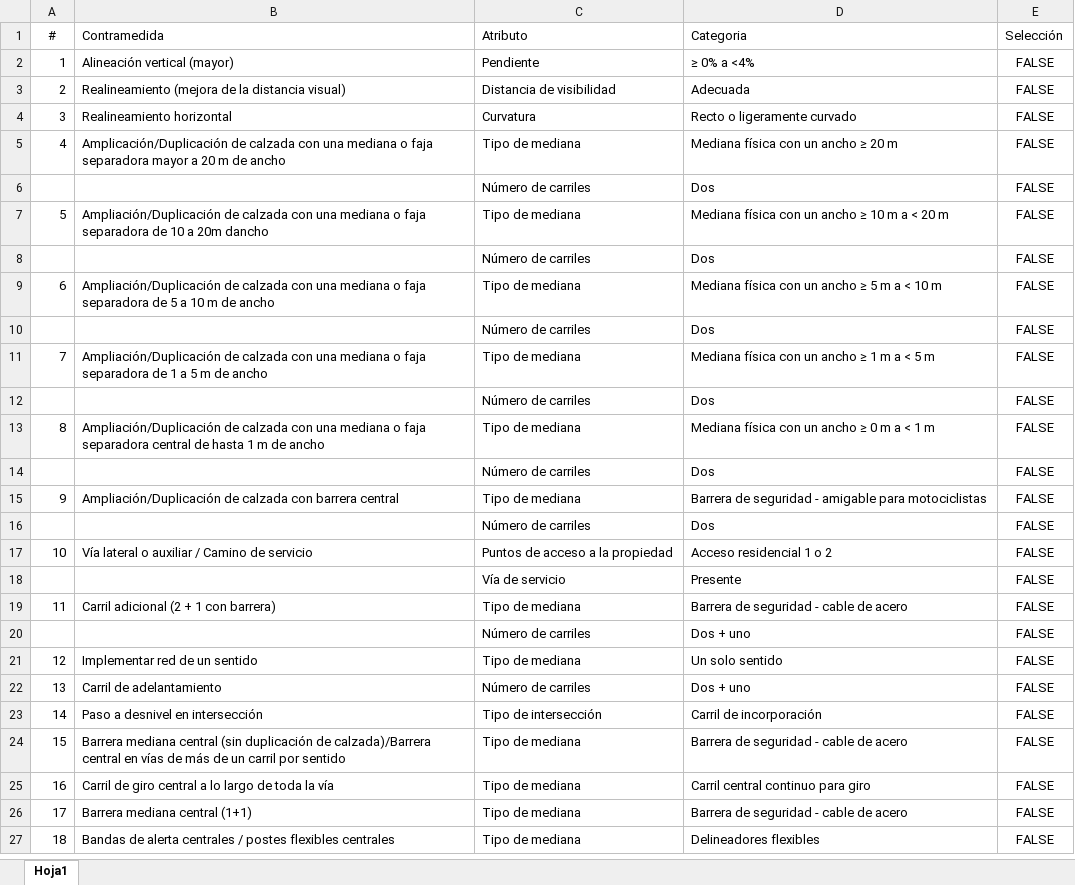
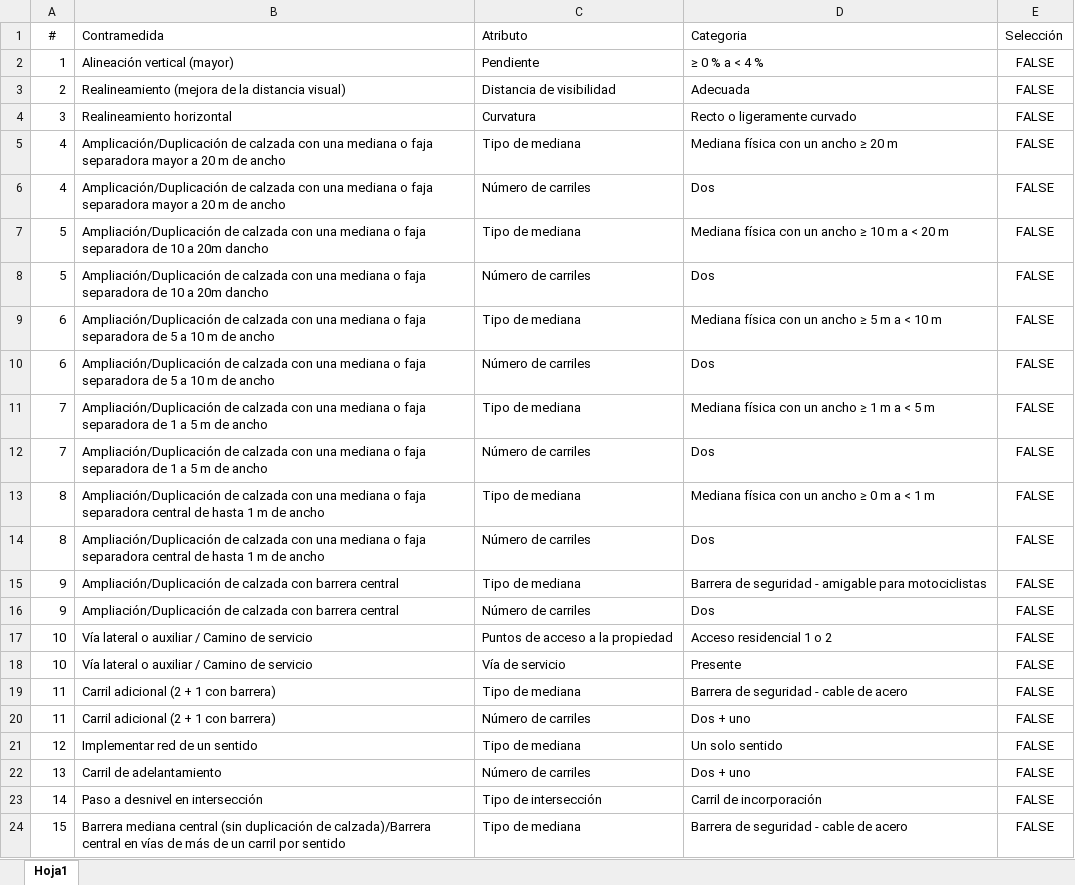
Before and after one commit to griivutpl/silvvia, an Excel workbook: data/Ejemplo.xlsx, sheet Hoja1, drawn as a sheet; only a part is shown; the shorter side is filled out with more unchanged rows; values as stored, in another font and other column widths than the file's, no borders; the diff covers the shown part only; the diff names each change by its address in the sheet, - before the commit and + after, or states it on an @@ line.

```diff
--- a/data/Ejemplo.xlsx (sheet Hoja1)
+++ b/data/Ejemplo.xlsx (sheet Hoja1)
-D2 (Categoria): ≥ 0% a <4%
+D2 (Categoria): ≥ 0 % a < 4 %
-A6 (#): (empty)
+A6 (#): 4
-B6 (Contramedida): (empty)
+B6 (Contramedida): Amplicación/Duplicación de calzada con una mediana o faja separadora mayor a 20 m de ancho
-A8 (#): (empty)
+A8 (#): 5
-B8 (Contramedida): (empty)
+B8 (Contramedida): Ampliación/Duplicación de calzada con una mediana o faja separadora de 10 a 20m dancho
-A10 (#): (empty)
+A10 (#): 6
-B10 (Contramedida): (empty)
+B10 (Contramedida): Ampliación/Duplicación de calzada con una mediana o faja separadora de 5 a 10 m de ancho
-A12 (#): (empty)
+A12 (#): 7
-B12 (Contramedida): (empty)
+B12 (Contramedida): Ampliación/Duplicación de calzada con una mediana o faja separadora de 1 a 5 m de ancho
-A14 (#): (empty)
+A14 (#): 8
-B14 (Contramedida): (empty)
+B14 (Contramedida): Ampliación/Duplicación de calzada con una mediana o faja separadora central de hasta 1 m de ancho
-A16 (#): (empty)
+A16 (#): 9
-B16 (Contramedida): (empty)
+B16 (Contramedida): Ampliación/Duplicación de calzada con barrera central
-A18 (#): (empty)
+A18 (#): 10
-B18 (Contramedida): (empty)
+B18 (Contramedida): Vía lateral o auxiliar / Camino de servicio
-A20 (#): (empty)
+A20 (#): 11
-B20 (Contramedida): (empty)
+B20 (Contramedida): Carril adicional (2 + 1 con barrera)
```
Also changed, not shown: 53 edited cells elsewhere in this sheet, 8 other files.
